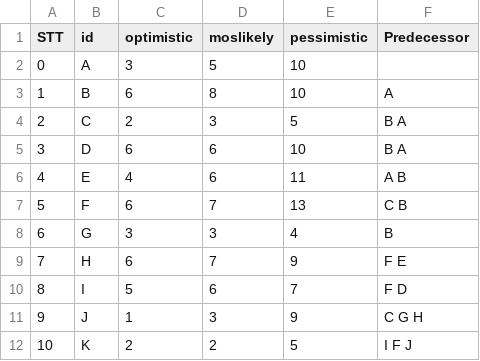
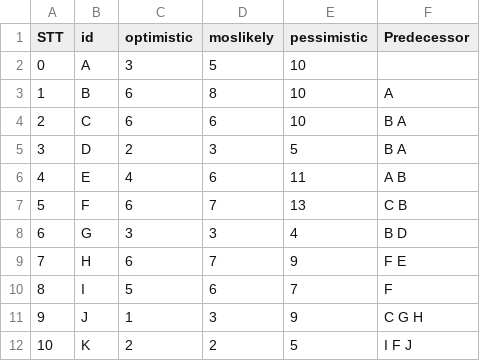
Before and after one commit to hoangbkcntt98/MavenProjectRiskManagement, a CSV file: src/main/java/input/0_2.csv, drawn as a sheet.

```diff
--- a/src/main/java/input/0_2.csv
+++ b/src/main/java/input/0_2.csv
@@ -3,9 +3,9 @@ STT,id,optimistic,moslikely,pessimistic,Predecessor
 1,B,6,8,10,A
-2,C,2,3,5,B A
-3,D,6,6,10,B A
+2,C,6,6,10,B A
+3,D,2,3,5,B A
 4,E,4,6,11,A B
 5,F,6,7,13,C B
-6,G,3,3,4,B
+6,G,3,3,4,B D
 7,H,6,7,9,F E
-8,I,5,6,7,F D
+8,I,5,6,7,F
 9,J,1,3,9,C G H
```
Also changed, not shown: src/main/java/input/0_0.csv, src/main/java/input/0_1.csv, 6 other files.
